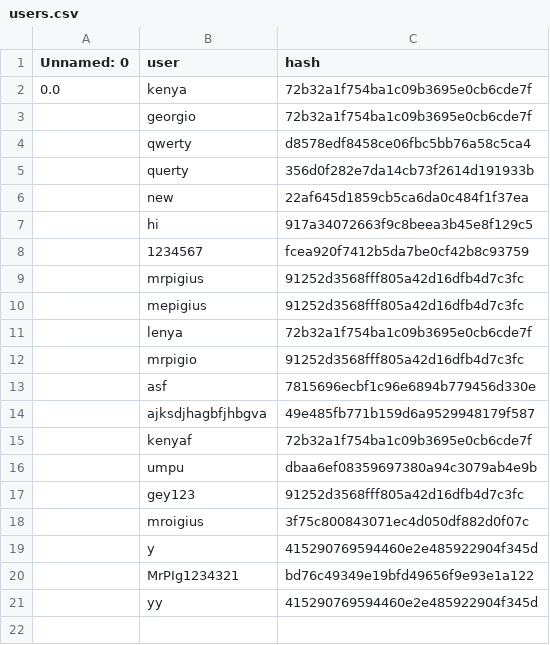
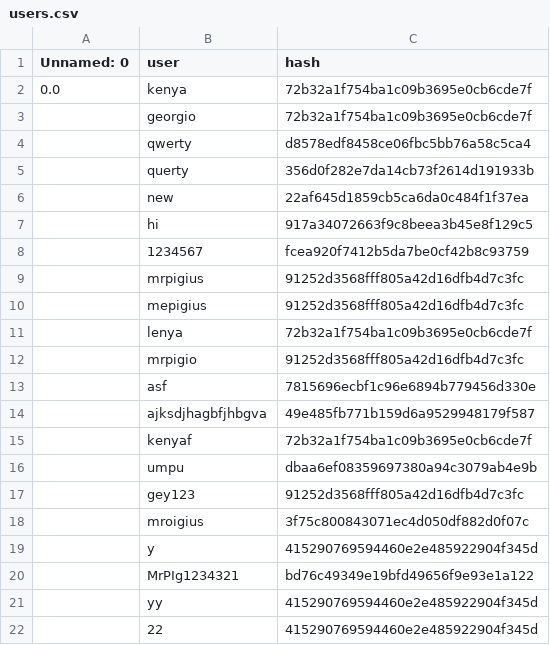
Before and after one commit to MrPig099/botik, a CSV file: users.csv, drawn as a sheet; the diff names each change by its address in the sheet, - before the commit and + after, or states it on an @@ line.

Commit message:
Update users.csv

```diff
--- a/users.csv
+++ b/users.csv
+row 22:  | 22 | 415290769594460e2e485922904f345d
```
